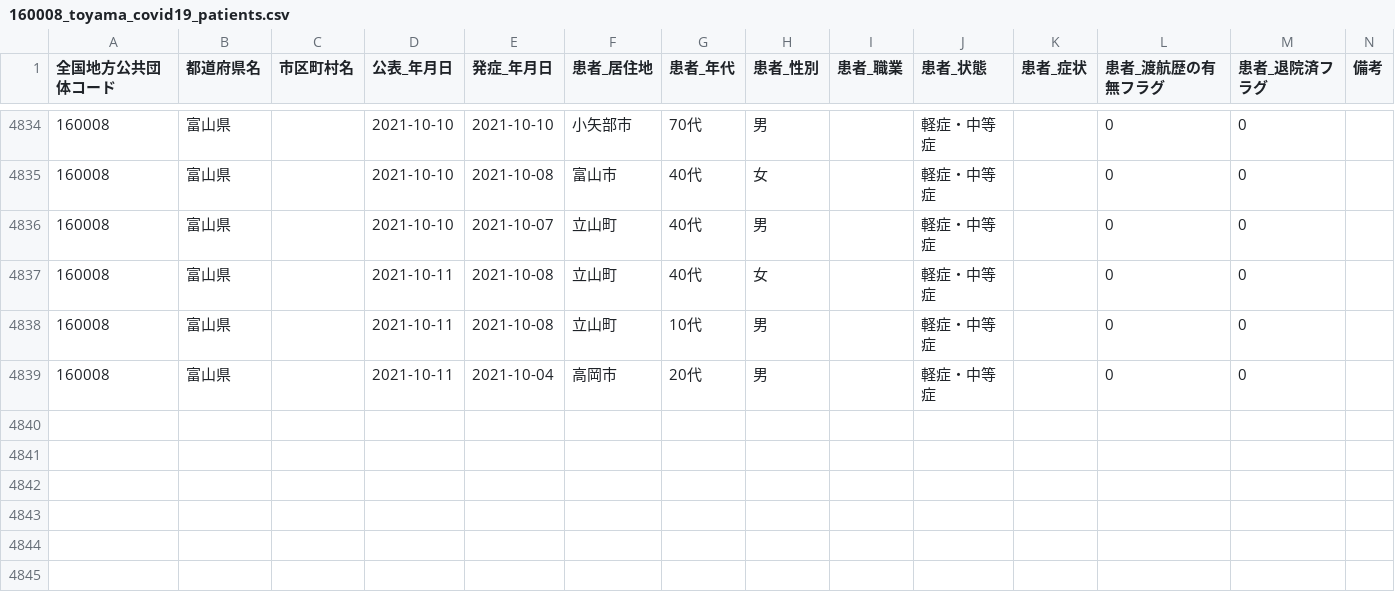
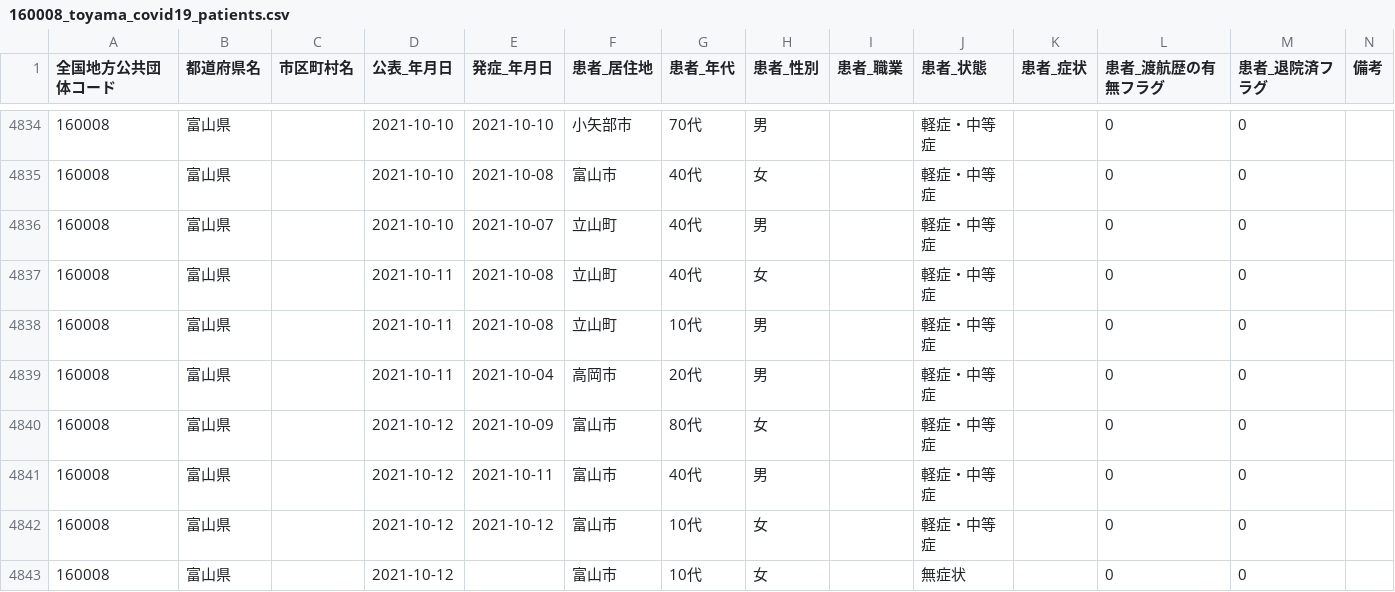
Before and after one commit to terachan0117/covid19-toyama-opendata, a CSV file: data/160008_toyama_covid19_patients.csv, drawn as a sheet; only a part is shown, gaps mark what is left out.

```diff
--- a/data/160008_toyama_covid19_patients.csv
+++ b/data/160008_toyama_covid19_patients.csv
@@ -4841 +4841,5 @@
 160008,富山県,,2021-10-11,2021-10-04,高岡市,20代,男,,軽症・中等症,,0,0,
+160008,富山県,,2021-10-12,2021-10-09,富山市,80代,女,,軽症・中等症,,0,0,
+160008,富山県,,2021-10-12,2021-10-11,富山市,40代,男,,軽症・中等症,,0,0,
+160008,富山県,,2021-10-12,2021-10-12,富山市,10代,女,,軽症・中等症,,0,0,
+160008,富山県,,2021-10-12,,富山市,10代,女,,無症状,,0,0,
```
Also changed, not shown: data/160008_toyama_covid19_antigen_test_people.csv, data/160008_toyama_covid19_confirm_patients.csv, 7 other files.
